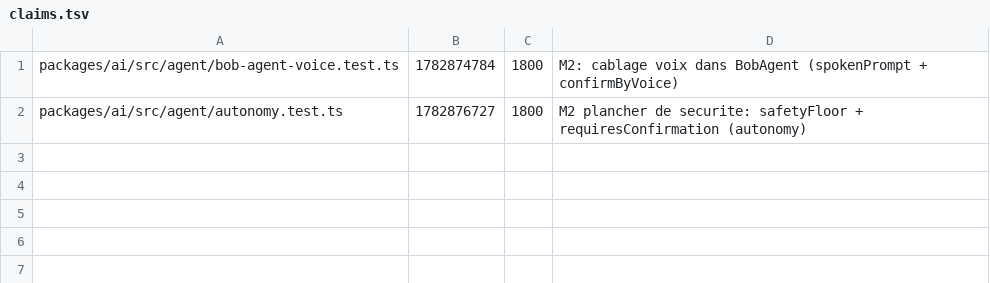
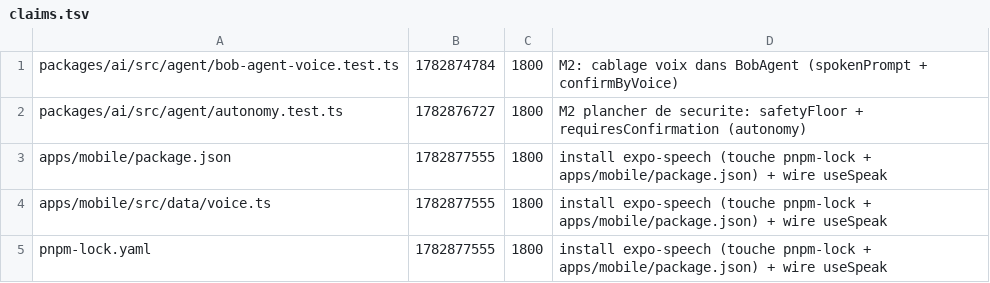
Before and after one commit to GLWebDevAgency/bob-pro, a TSV file: claims.tsv, drawn as a sheet.

Commit message:
claim:apps/mobile/package.json apps/mobile/src/data/voice.ts pnpm-lock.yaml ttl=1800

```diff
--- a/claims.tsv
+++ b/claims.tsv
@@ -2 +2,4 @@ packages/ai/src/agent/bob-agent-voice.test.ts	1782874784	1800	M2: cablage voix d
 packages/ai/src/agent/autonomy.test.ts	1782876727	1800	M2 plancher de securite: safetyFloor + requiresConfirmation (autonomy)
+apps/mobile/package.json	1782877555	1800	install expo-speech (touche pnpm-lock + apps/mobile/package.json) + wire useSpeak
+apps/mobile/src/data/voice.ts	1782877555	1800	install expo-speech (touche pnpm-lock + apps/mobile/package.json) + wire useSpeak
+pnpm-lock.yaml	1782877555	1800	install expo-speech (touche pnpm-lock + apps/mobile/package.json) + wire useSpeak
```
Also changed, not shown: 1 other file.
